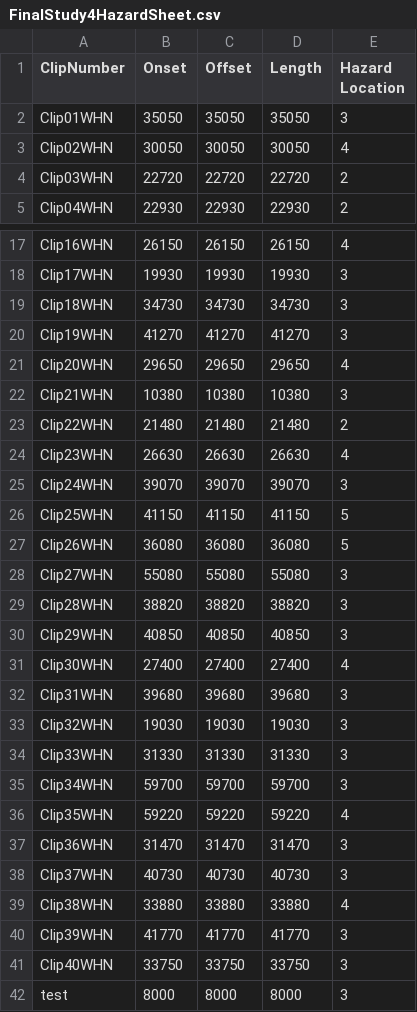
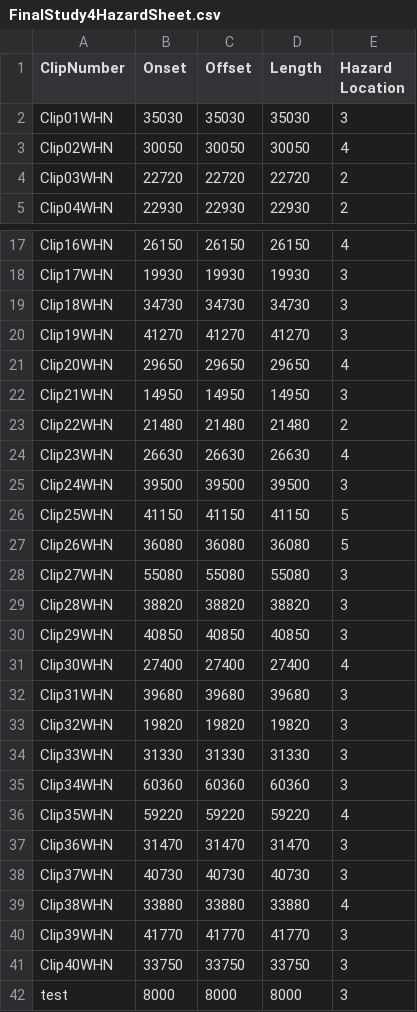
Before and after one commit to thomasgoodge/Study4, a CSV file: Assets/Resources/FinalStudy4HazardSheet.csv, drawn as a sheet; only a part is shown, gaps mark what is left out.

Commit message:
Final tweaks for Study 4

```diff
--- a/Assets/Resources/FinalStudy4HazardSheet.csv
+++ b/Assets/Resources/FinalStudy4HazardSheet.csv
@@ -1,3 +1,3 @@
 ClipNumber,Onset,Offset,Length,Hazard Location
-Clip01WHN,35050,35050,35050,3
+Clip01WHN,35030,35030,35030,3
 Clip02WHN,30050,30050,30050,4
@@ -21,6 +21,6 @@ Clip19WHN,41270,41270,41270,3
 Clip20WHN,29650,29650,29650,4
-Clip21WHN,10380,10380,10380,3
+Clip21WHN,14950,14950,14950,3
 Clip22WHN,21480,21480,21480,2
 Clip23WHN,26630,26630,26630,4
-Clip24WHN,39070,39070,39070,3
+Clip24WHN,39500,39500,39500,3
 Clip25WHN,41150,41150,41150,5
@@ -32,5 +32,5 @@ Clip30WHN,27400,27400,27400,4
 Clip31WHN,39680,39680,39680,3
-Clip32WHN,19030,19030,19030,3
+Clip32WHN,19820,19820,19820,3
 Clip33WHN,31330,31330,31330,3
-Clip34WHN,59700,59700,59700,3
+Clip34WHN,60360,60360,60360,3
 Clip35WHN,59220,59220,59220,4
```
Also changed, not shown: 5 other files.
